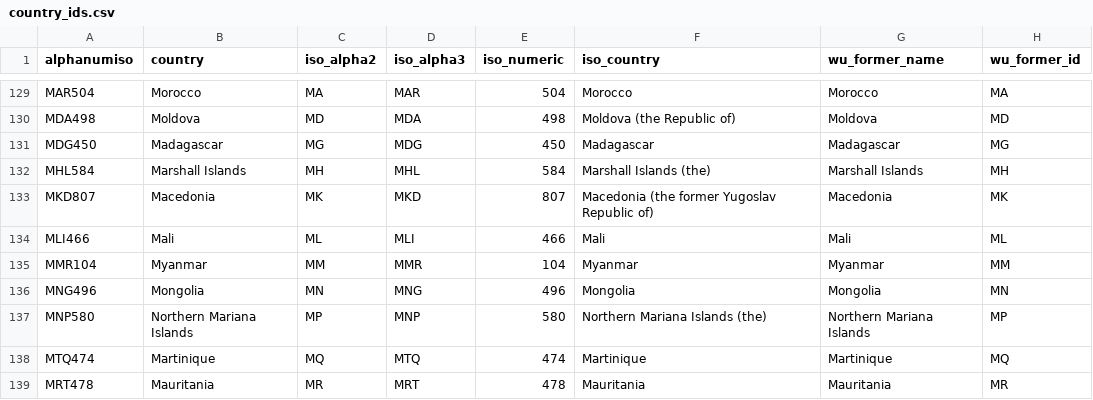
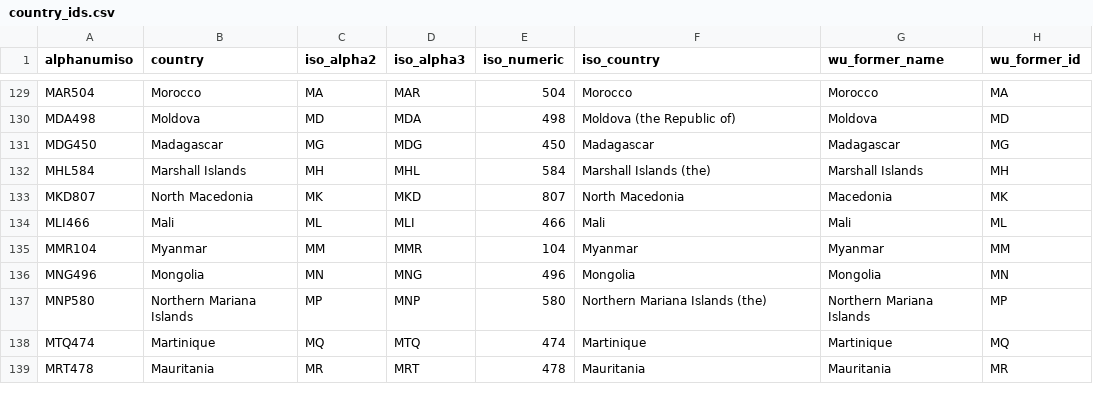
Before and after one commit to fineprint-global/compilation_mining_data, a CSV file: detailed_data/01_input/02_lists_and_concordance_tables/country_ids.csv, drawn as a sheet; only a part is shown, gaps mark what is left out.

```diff
--- a/detailed_data/01_input/02_lists_and_concordance_tables/country_ids.csv
+++ b/detailed_data/01_input/02_lists_and_concordance_tables/country_ids.csv
@@ -132,3 +132,3 @@ MDG450;Madagascar;MG;MDG;450;Madagascar;Madagascar;MG
 MHL584;Marshall Islands;MH;MHL;584;Marshall Islands (the);Marshall Islands;MH
-MKD807;Macedonia;MK;MKD;807;Macedonia (the former Yugoslav Republic of);Macedonia;MK
+MKD807;North Macedonia;MK;MKD;807;North Macedonia;Macedonia;MK
 MLI466;Mali;ML;MLI;466;Mali;Mali;ML
```
Also changed, not shown: detailed_data/01_input/02_lists_and_concordance_tables/material_ids.csv, detailed_data/01_input/02_lists_and_concordance_tables/source_material_ids.csv, 38 other files.
